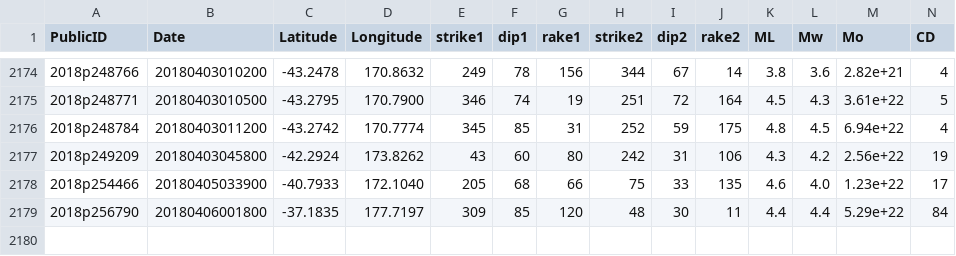
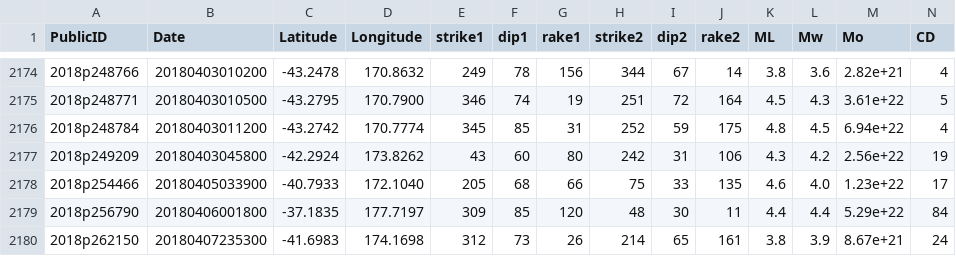
Before and after one commit to GeoNet/data, a CSV file: moment-tensor/GeoNet_CMT_solutions.csv, drawn as a sheet; only a part is shown, gaps mark what is left out; rows hold the shown columns only; the diff names each change by its address in the sheet, - before the commit and + after, or states it on an @@ line.

Commit message:
Update CMT list 2018p262150

```diff
--- a/moment-tensor/GeoNet_CMT_solutions.csv
+++ b/moment-tensor/GeoNet_CMT_solutions.csv
+row 2180: 2018p262150 | 20180407235300 | -41.6983 | 174.1698 | 312 | 73 | 26 | 214 | 65 | 161 | 3.8 | 3.9 | 8.67e+21 | 24
```
